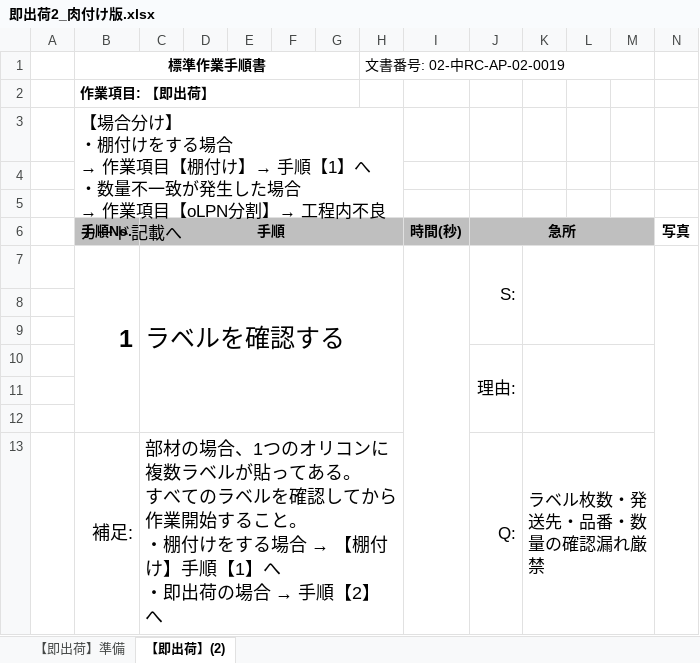
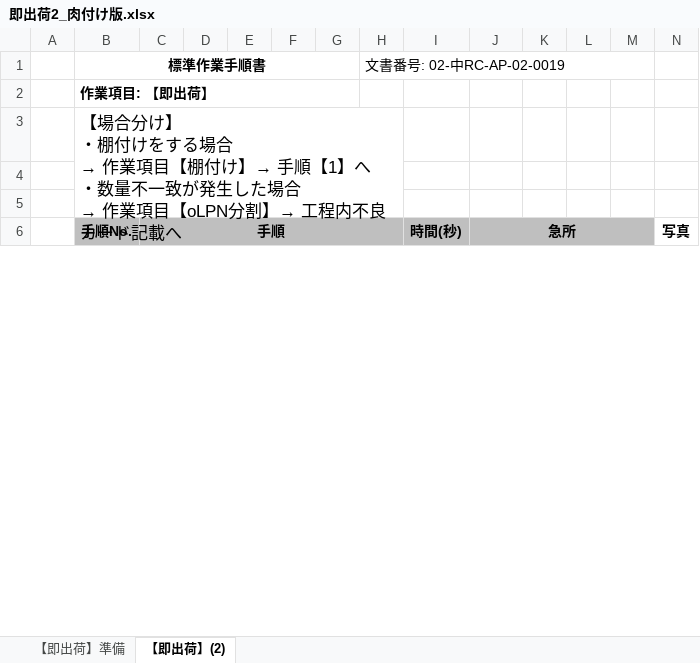
Before and after one commit to tanaka1121/dot-install, an Excel workbook: 即出荷2_肉付け版.xlsx, sheet 【即出荷】(2), drawn as a sheet; only a part is shown; values as stored, in another font and other column widths than the file's, no borders; removed rows and columns are numbered as before the commit, all else as after; ↵ is a line break in a cell; the diff covers the shown part only; the diff names each change by its address in the sheet, - before the commit and + after, or states it on an @@ line.

```diff
--- a/即出荷2_肉付け版.xlsx (sheet 【即出荷】(2))
+++ b/即出荷2_肉付け版.xlsx (sheet 【即出荷】(2))
-row 7:  | 1 | ラベルを確認する |  |  |  |  |  |  | S:
-row 8: (empty)
-row 9: (empty)
-row 10:  |  |  |  |  |  |  |  |  | 理由:
-row 11: (empty)
-row 12: (empty)
-row 13:  | 補足: | 部材の場合、1つのオリコンに複数ラベルが貼ってある。 ↵ すべてのラベルを確認してから作業開始すること。 ↵ ・棚付けをする場合 → 【棚付け】手順【1】へ ↵ ・即出荷の場合 → 手順【2】へ |  |  |  |  |  |  | Q: | ラベル枚数・発送先・品番・数量の確認漏れ厳禁
```
Also changed, not shown: 8 added rows, 13 removed rows, 12 edited cells and merged cells elsewhere in this sheet, sheet 【即出荷】準備, 1 other file.
